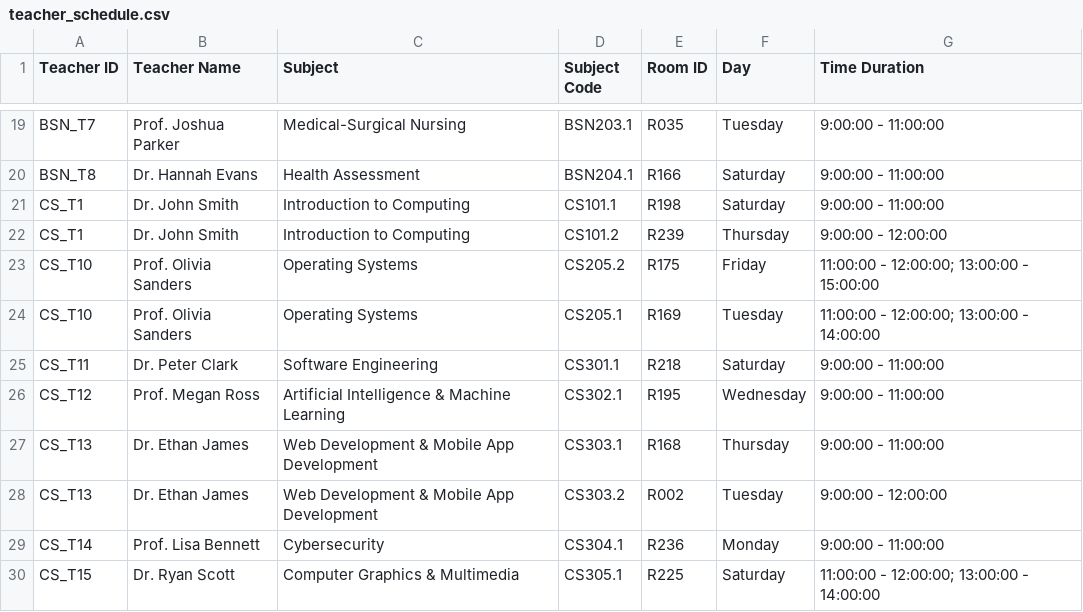
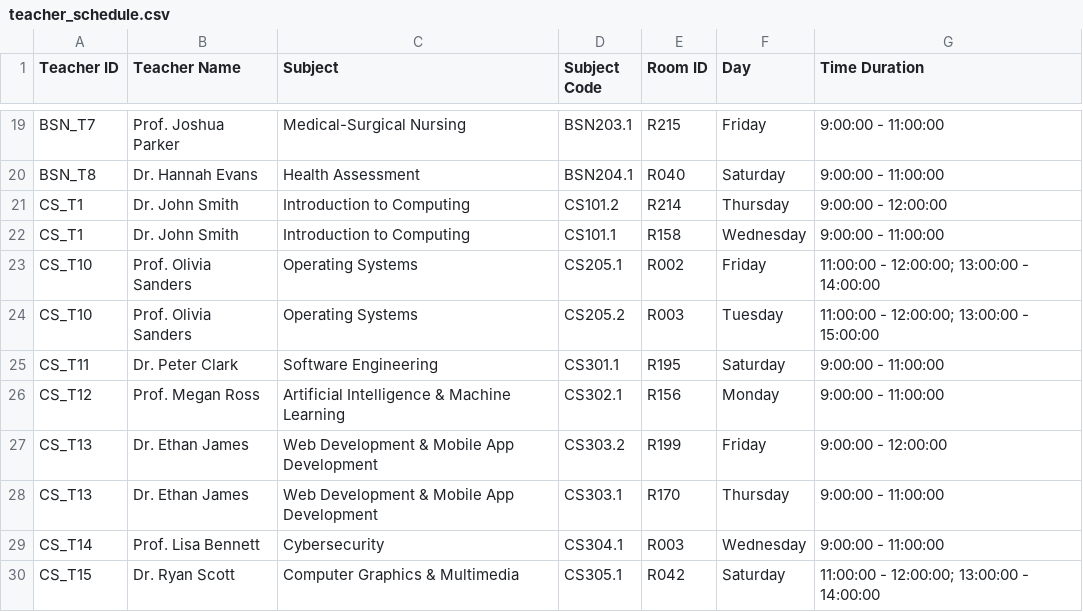
Before and after one commit to johnrosalesss/class_scheduler_college, a CSV file: teacher_schedule.csv, drawn as a sheet; only a part is shown, gaps mark what is left out; the diff covers the shown part only; the diff names each change by its address in the sheet, - before the commit and + after, or states it on an @@ line.

```diff
--- a/teacher_schedule.csv
+++ b/teacher_schedule.csv
-E19 (Room ID): R035
+E19 (Room ID): R215
-F19 (Day): Tuesday
+F19 (Day): Friday
-E20 (Room ID): R166
+E20 (Room ID): R040
-D21 (Subject Code): CS101.1
+D21 (Subject Code): CS101.2
-E21 (Room ID): R198
+E21 (Room ID): R214
-F21 (Day): Saturday
+F21 (Day): Thursday
-G21 (Time Duration): 9:00:00 - 11:00:00
+G21 (Time Duration): 9:00:00 - 12:00:00
-D22 (Subject Code): CS101.2
+D22 (Subject Code): CS101.1
-E22 (Room ID): R239
+E22 (Room ID): R158
-F22 (Day): Thursday
+F22 (Day): Wednesday
-G22 (Time Duration): 9:00:00 - 12:00:00
+G22 (Time Duration): 9:00:00 - 11:00:00
-D23 (Subject Code): CS205.2
+D23 (Subject Code): CS205.1
-E23 (Room ID): R175
+E23 (Room ID): R002
-G23 (Time Duration): 11:00:00 - 12:00:00; 13:00:00 - 15:00:00
+G23 (Time Duration): 11:00:00 - 12:00:00; 13:00:00 - 14:00:00
-D24 (Subject Code): CS205.1
+D24 (Subject Code): CS205.2
-E24 (Room ID): R169
+E24 (Room ID): R003
-G24 (Time Duration): 11:00:00 - 12:00:00; 13:00:00 - 14:00:00
+G24 (Time Duration): 11:00:00 - 12:00:00; 13:00:00 - 15:00:00
-E25 (Room ID): R218
+E25 (Room ID): R195
-E26 (Room ID): R195
+E26 (Room ID): R156
-F26 (Day): Wednesday
+F26 (Day): Monday
-D27 (Subject Code): CS303.1
+D27 (Subject Code): CS303.2
-E27 (Room ID): R168
+E27 (Room ID): R199
-F27 (Day): Thursday
+F27 (Day): Friday
-G27 (Time Duration): 9:00:00 - 11:00:00
+G27 (Time Duration): 9:00:00 - 12:00:00
-D28 (Subject Code): CS303.2
+D28 (Subject Code): CS303.1
-E28 (Room ID): R002
+E28 (Room ID): R170
-F28 (Day): Tuesday
+F28 (Day): Thursday
-G28 (Time Duration): 9:00:00 - 12:00:00
+G28 (Time Duration): 9:00:00 - 11:00:00
-E29 (Room ID): R236
+E29 (Room ID): R003
-F29 (Day): Monday
+F29 (Day): Wednesday
-E30 (Room ID): R225
+E30 (Room ID): R042
```
Also changed, not shown: 123 edited cells elsewhere in this file, block_schedule.csv, schedule_log.csv, 1 other file.
